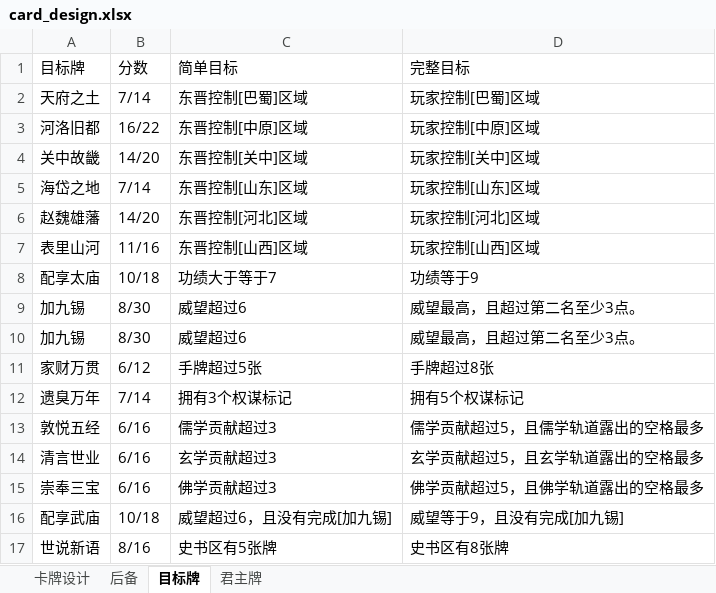
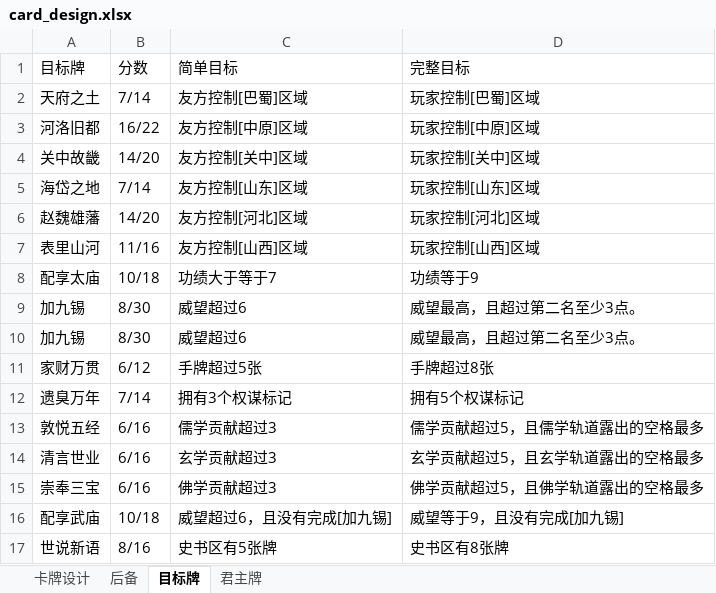
Before and after one commit to lizj14/project_six_dynasty, an Excel workbook: card_design.xlsx, sheet 目标牌, drawn as a sheet; values as stored, in another font and other column widths than the file's, no borders; the diff names each change by its address in the sheet, - before the commit and + after, or states it on an @@ line.

```diff
--- a/card_design.xlsx (sheet 目标牌)
+++ b/card_design.xlsx (sheet 目标牌)
-C2 (简单目标): 东晋控制[巴蜀]区域
+C2 (简单目标): 友方控制[巴蜀]区域
-C3 (简单目标): 东晋控制[中原]区域
+C3 (简单目标): 友方控制[中原]区域
-C4 (简单目标): 东晋控制[关中]区域
+C4 (简单目标): 友方控制[关中]区域
-C5 (简单目标): 东晋控制[山东]区域
+C5 (简单目标): 友方控制[山东]区域
-C6 (简单目标): 东晋控制[河北]区域
+C6 (简单目标): 友方控制[河北]区域
-C7 (简单目标): 东晋控制[山西]区域
+C7 (简单目标): 友方控制[山西]区域
```
Also changed, not shown: sheet 卡牌设计, 53 other files.
